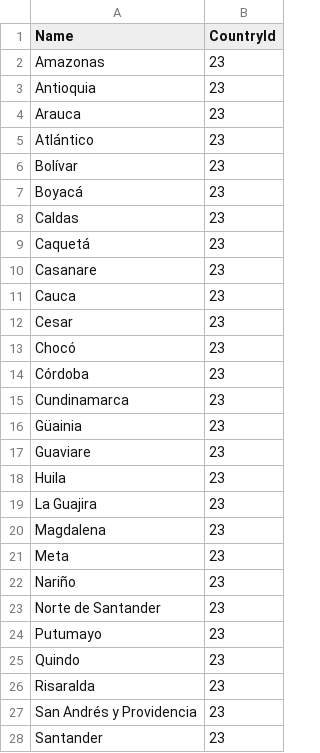
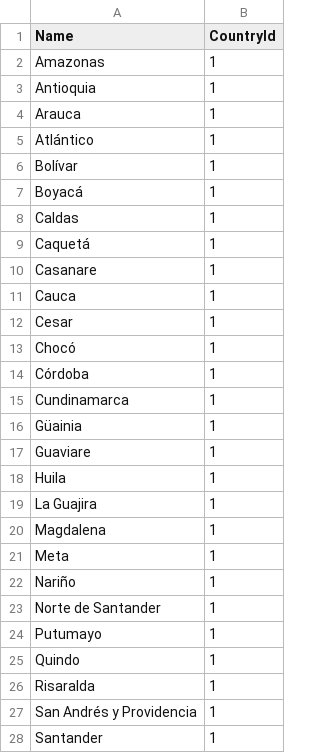
Before and after one commit to BrianXS/VCash, a CSV file: API/Services/Seeds/Data/States.csv, drawn as a sheet; only a part is shown; the diff covers the shown part only.

```diff
--- a/API/Services/Seeds/Data/States.csv
+++ b/API/Services/Seeds/Data/States.csv
@@ -1,28 +1,28 @@
 Name,CountryId
-Amazonas,23
-Antioquia,23
-Arauca,23
-Atlántico,23
-Bolívar,23
-Boyacá,23
-Caldas,23
-Caquetá,23
-Casanare,23
-Cauca,23
-Cesar,23
-Chocó,23
-Córdoba,23
-Cundinamarca,23
-Güainia,23
-Guaviare,23
-Huila,23
-La Guajira,23
-Magdalena,23
-Meta,23
-Nariño,23
-Norte de Santander,23
-Putumayo,23
-Quindo,23
-Risaralda,23
-San Andrés y Providencia,23
-Santander,23
+Amazonas,1
+Antioquia,1
+Arauca,1
+Atlántico,1
+Bolívar,1
+Boyacá,1
+Caldas,1
+Caquetá,1
+Casanare,1
+Cauca,1
+Cesar,1
+Chocó,1
+Córdoba,1
+Cundinamarca,1
+Güainia,1
+Guaviare,1
+Huila,1
+La Guajira,1
+Magdalena,1
+Meta,1
+Nariño,1
+Norte de Santander,1
+Putumayo,1
+Quindo,1
+Risaralda,1
+San Andrés y Providencia,1
+Santander,1
```
Also changed, not shown: 5 edited cells elsewhere in this file, API/Services/Seeds/Data/Branches.csv, 11 other files.
